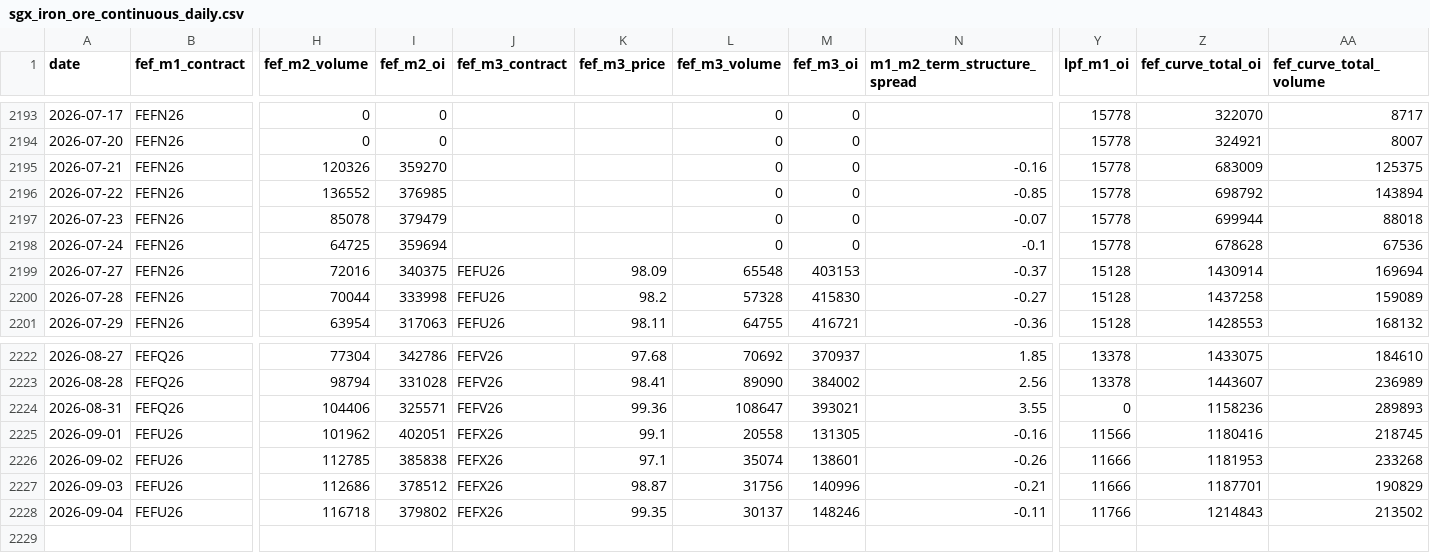
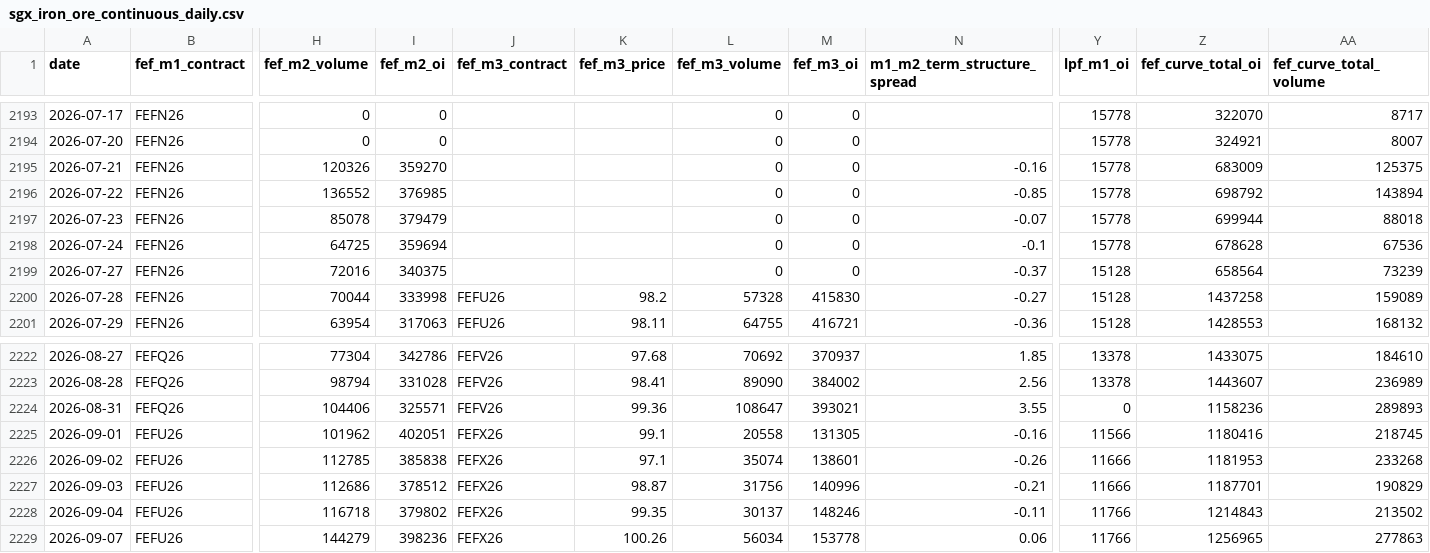
Before and after one commit to yieldchaser/baltic-indices-data, a CSV file: data/commodities/sgx_iron_ore_continuous_daily.csv, drawn as a sheet; only a part is shown, gaps mark what is left out; rows hold the shown columns only; the diff names each change by its address in the sheet, - before the commit and + after, or states it on an @@ line.

```diff
--- a/data/commodities/sgx_iron_ore_continuous_daily.csv
+++ b/data/commodities/sgx_iron_ore_continuous_daily.csv
-J2199 (fef_m3_contract): FEFU26
+J2199 (fef_m3_contract): (empty)
-K2199 (fef_m3_price): 98.09
+K2199 (fef_m3_price): (empty)
-L2199 (fef_m3_volume): 65548
+L2199 (fef_m3_volume): 0
-M2199 (fef_m3_oi): 403153
+M2199 (fef_m3_oi): 0
-Z2199 (fef_curve_total_oi): 1430914
+Z2199 (fef_curve_total_oi): 658564
-AA2199 (fef_curve_total_volume): 169694
+AA2199 (fef_curve_total_volume): 73239
+row 2229: 2026-09-07 | FEFU26 | 144279 | 398236 | FEFX26 | 100.26 | 56034 | 153778 | 0.06 | 11766 | 1256965 | 277863
```
Also changed, not shown: data/derived/iron_ore_restocking.csv, data/futures/sgx_iron_ore_lump_lpf.csv, 18 other files.
